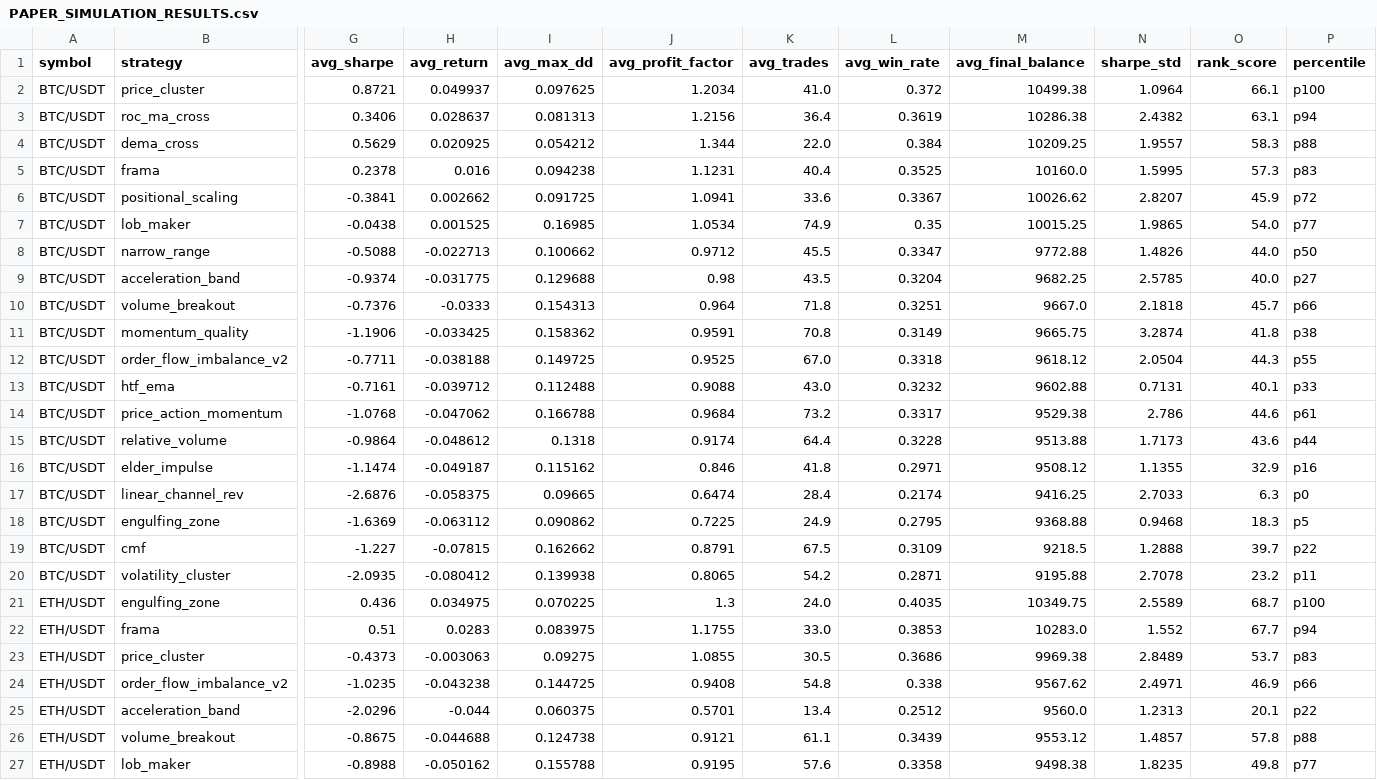
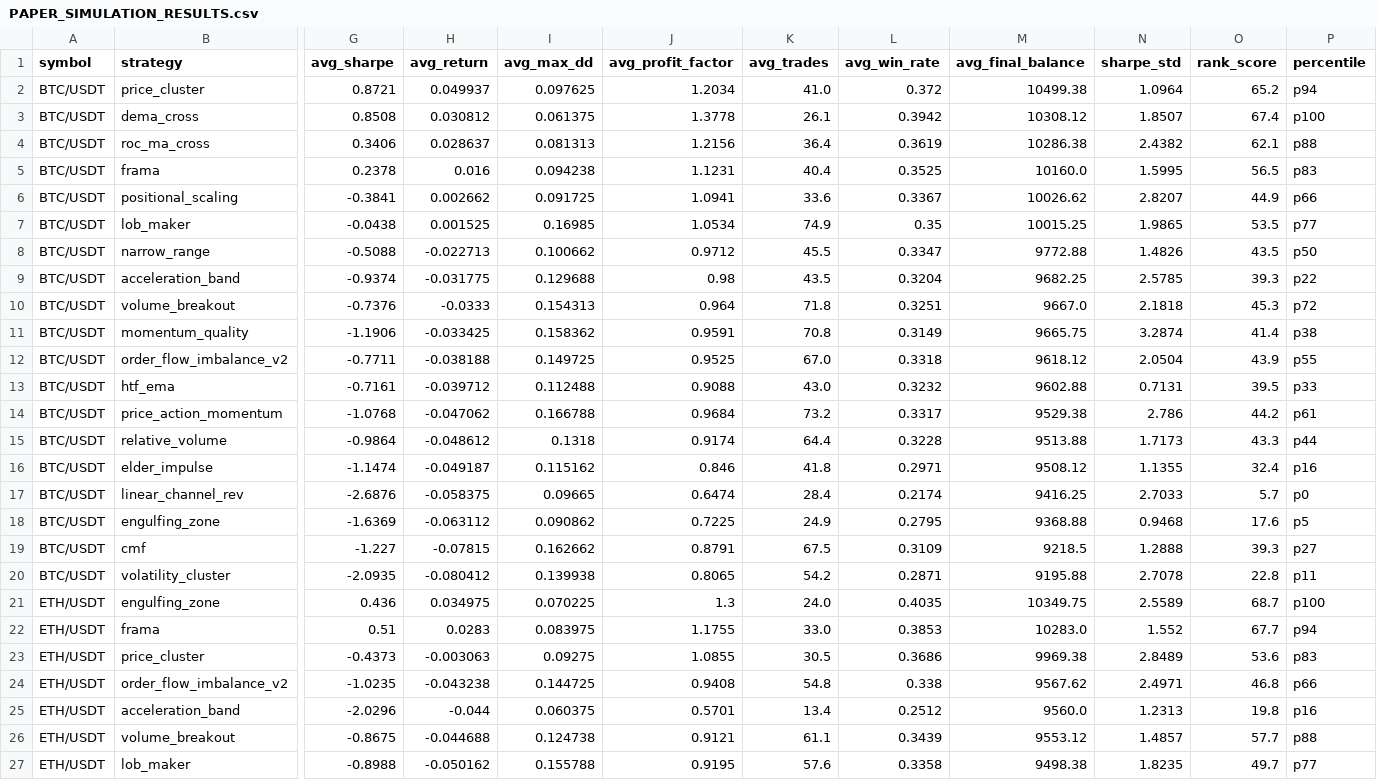
Before and after one commit to tjgus108/Trading, a CSV file: .claude-state/PAPER_SIMULATION_RESULTS.csv, drawn as a sheet; only a part is shown, gaps mark what is left out; removed rows and columns are numbered as before the commit, all else as after; rows hold the shown columns only; the diff covers the shown part only; the diff names each change by its address in the sheet, - before the commit and + after, or states it on an @@ line.

```diff
--- a/.claude-state/PAPER_SIMULATION_RESULTS.csv
+++ b/.claude-state/PAPER_SIMULATION_RESULTS.csv
-O2 (rank_score): 66.1
+O2 (rank_score): 65.2
-P2 (percentile): p100
+P2 (percentile): p94
+row 3: BTC/USDT | dema_cross | 0.8508 | 0.030812 | 0.061375 | 1.3778 | 26.1 | 0.3942 | 10308.12 | 1.8507 | 67.4 | p100
-O4 (rank_score): 63.1
+O4 (rank_score): 62.1
-P4 (percentile): p94
+P4 (percentile): p88
-row 4: BTC/USDT | dema_cross | 0.5629 | 0.020925 | 0.054212 | 1.344 | 22.0 | 0.384 | 10209.25 | 1.9557 | 58.3 | p88
-O5 (rank_score): 57.3
+O5 (rank_score): 56.5
-O6 (rank_score): 45.9
+O6 (rank_score): 44.9
-P6 (percentile): p72
+P6 (percentile): p66
-O7 (rank_score): 54.0
+O7 (rank_score): 53.5
-O8 (rank_score): 44.0
+O8 (rank_score): 43.5
-O9 (rank_score): 40.0
+O9 (rank_score): 39.3
-P9 (percentile): p27
+P9 (percentile): p22
-O10 (rank_score): 45.7
+O10 (rank_score): 45.3
-P10 (percentile): p66
+P10 (percentile): p72
-O11 (rank_score): 41.8
+O11 (rank_score): 41.4
-O12 (rank_score): 44.3
+O12 (rank_score): 43.9
-O13 (rank_score): 40.1
+O13 (rank_score): 39.5
-O14 (rank_score): 44.6
+O14 (rank_score): 44.2
-O15 (rank_score): 43.6
+O15 (rank_score): 43.3
-O16 (rank_score): 32.9
+O16 (rank_score): 32.4
-O17 (rank_score): 6.3
+O17 (rank_score): 5.7
-O18 (rank_score): 18.3
+O18 (rank_score): 17.6
-O19 (rank_score): 39.7
+O19 (rank_score): 39.3
-P19 (percentile): p22
+P19 (percentile): p27
-O20 (rank_score): 23.2
+O20 (rank_score): 22.8
-O23 (rank_score): 53.7
+O23 (rank_score): 53.6
-O24 (rank_score): 46.9
+O24 (rank_score): 46.8
-O25 (rank_score): 20.1
+O25 (rank_score): 19.8
-P25 (percentile): p22
+P25 (percentile): p16
-O26 (rank_score): 57.8
+O26 (rank_score): 57.7
-O27 (rank_score): 49.8
+O27 (rank_score): 49.7
```
Also changed, not shown: 2 added rows, 2 removed rows and 15 edited cells elsewhere in this file, 9 other files.
